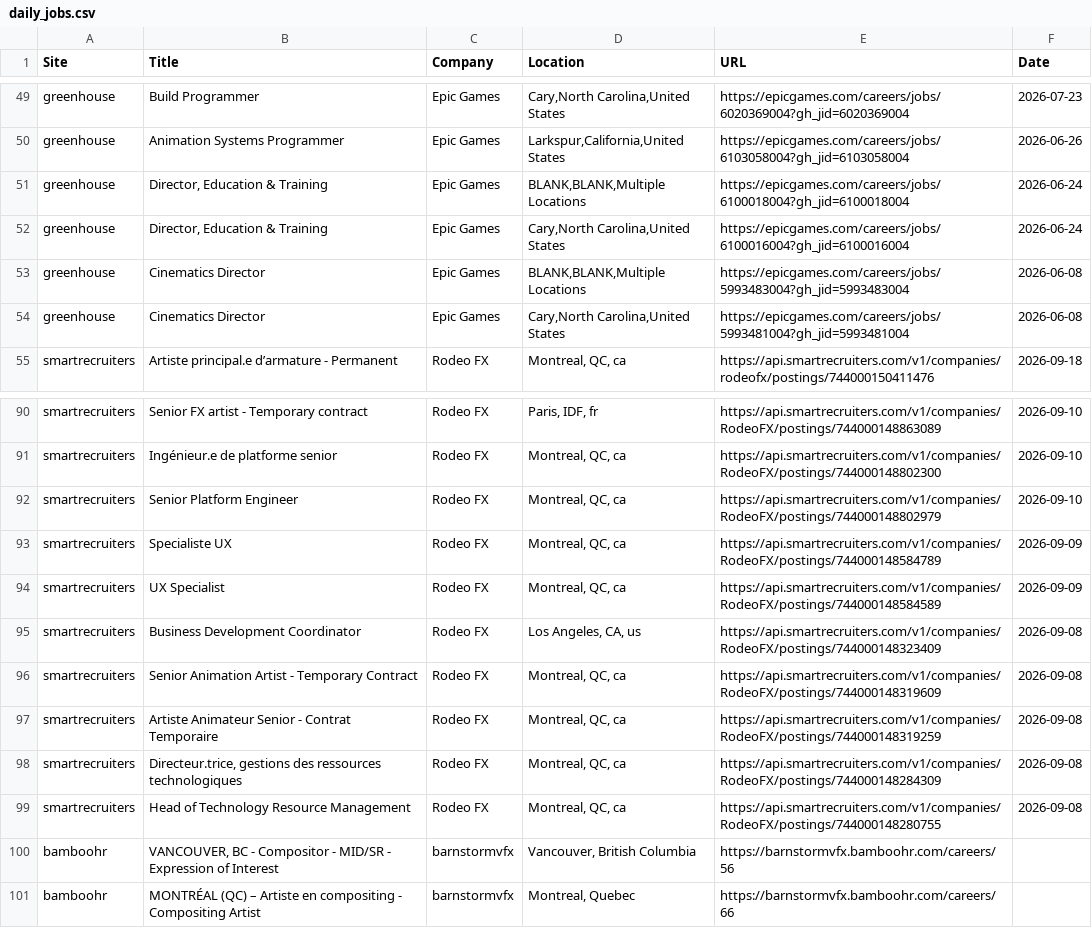
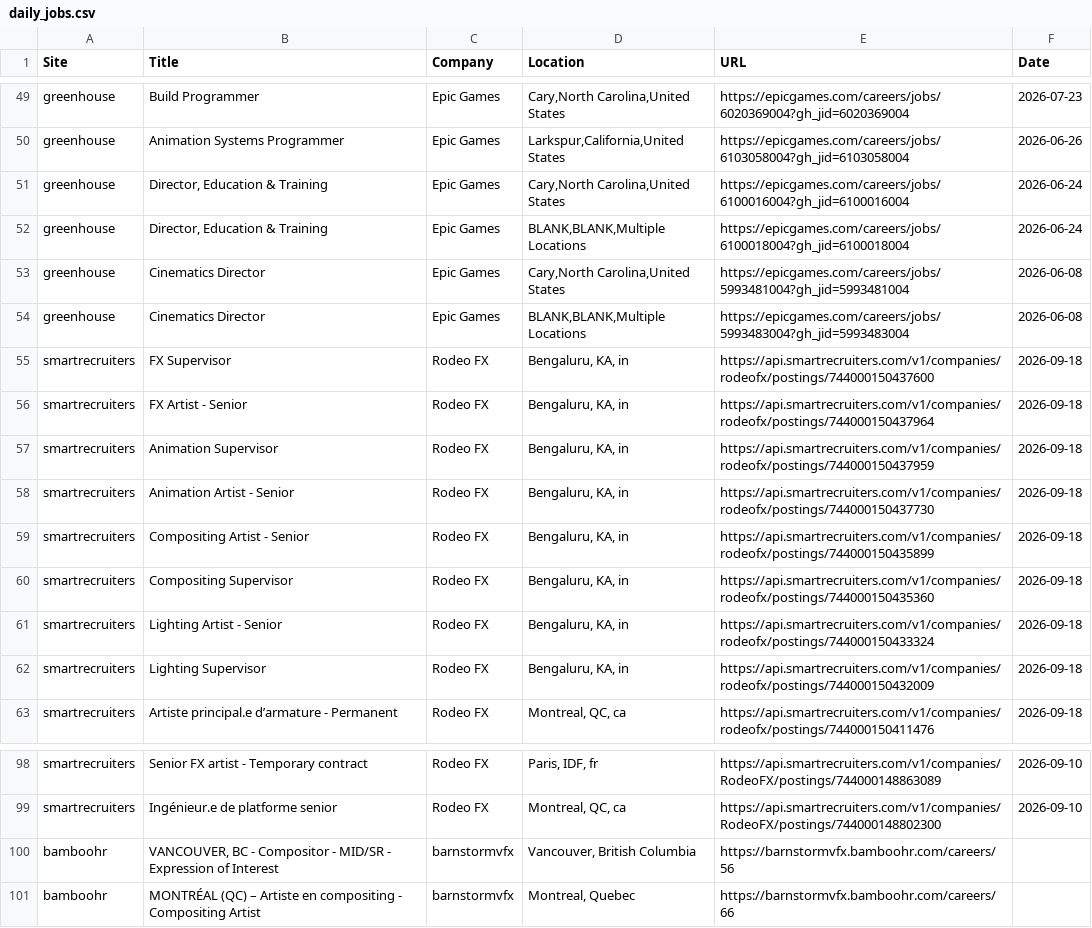
Before and after one commit to christiandguerard/ever-jobs-dash, a CSV file: daily_jobs.csv, drawn as a sheet; only a part is shown, gaps mark what is left out; the diff covers the shown part only.

Commit message:
Update job dashboard: Sat Sep 19 15:44:29 UTC 2026

```diff
--- a/daily_jobs.csv
+++ b/daily_jobs.csv
@@ -50,6 +50,14 @@ greenhouse,Build Programmer,Epic Games,"Cary,North Carolina,United States",https
 greenhouse,Animation Systems Programmer,Epic Games,"Larkspur,California,United States",https://epicgames.com/careers/jobs/6103058004?gh_jid=6103058004,2026-06-26
+greenhouse,"Director, Education & Training",Epic Games,"Cary,North Carolina,United States",https://epicgames.com/careers/jobs/6100016004?gh_jid=6100016004,2026-06-24
 greenhouse,"Director, Education & Training",Epic Games,"BLANK,BLANK,Multiple Locations",https://epicgames.com/careers/jobs/6100018004?gh_jid=6100018004,2026-06-24
-greenhouse,"Director, Education & Training",Epic Games,"Cary,North Carolina,United States",https://epicgames.com/careers/jobs/6100016004?gh_jid=6100016004,2026-06-24
+greenhouse,Cinematics Director,Epic Games,"Cary,North Carolina,United States",https://epicgames.com/careers/jobs/5993481004?gh_jid=5993481004,2026-06-08
 greenhouse,Cinematics Director,Epic Games,"BLANK,BLANK,Multiple Locations",https://epicgames.com/careers/jobs/5993483004?gh_jid=5993483004,2026-06-08
-greenhouse,Cinematics Director,Epic Games,"Cary,North Carolina,United States",https://epicgames.com/careers/jobs/5993481004?gh_jid=5993481004,2026-06-08
+smartrecruiters,FX Supervisor,Rodeo FX,"Bengaluru, KA, in",https://api.smartrecruiters.com/v1/companies/rodeofx/postings/744000150437600,2026-09-18
+smartrecruiters,FX Artist - Senior,Rodeo FX,"Bengaluru, KA, in",https://api.smartrecruiters.com/v1/companies/rodeofx/postings/744000150437964,2026-09-18
+smartrecruiters,Animation Supervisor,Rodeo FX,"Bengaluru, KA, in",https://api.smartrecruiters.com/v1/companies/rodeofx/postings/744000150437959,2026-09-18
+smartrecruiters,Animation Artist - Senior,Rodeo FX,"Bengaluru, KA, in",https://api.smartrecruiters.com/v1/companies/rodeofx/postings/744000150437730,2026-09-18
+smartrecruiters,Compositing Artist - Senior,Rodeo FX,"Bengaluru, KA, in",https://api.smartrecruiters.com/v1/companies/rodeofx/postings/744000150435899,2026-09-18
+smartrecruiters,Compositing Supervisor,Rodeo FX,"Bengaluru, KA, in",https://api.smartrecruiters.com/v1/companies/rodeofx/postings/744000150435360,2026-09-18
+smartrecruiters,Lighting Artist - Senior,Rodeo FX,"Bengaluru, KA, in",https://api.smartrecruiters.com/v1/companies/rodeofx/postings/744000150433324,2026-09-18
+smartrecruiters,Lighting Supervisor,Rodeo FX,"Bengaluru, KA, in",https://api.smartrecruiters.com/v1/companies/rodeofx/postings/744000150432009,2026-09-18
 smartrecruiters,Artiste principal.e d’armature  - Permanent,Rodeo FX,"Montreal, QC, ca",https://api.smartrecruiters.com/v1/companies/rodeofx/postings/744000150411476,2026-09-18
@@ -91,10 +99,2 @@ smartrecruiters,Senior FX artist - Temporary contract,Rodeo FX,"Paris, IDF, fr",
 smartrecruiters,Ingénieur.e de platforme senior,Rodeo FX,"Montreal, QC, ca",https://api.smartrecruiters.com/v1/companies/RodeoFX/postings/744000148802300,2026-09-10
-smartrecruiters,Senior Platform Engineer,Rodeo FX,"Montreal, QC, ca",https://api.smartrecruiters.com/v1/companies/RodeoFX/postings/744000148802979,2026-09-10
-smartrecruiters,Specialiste UX,Rodeo FX,"Montreal, QC, ca",https://api.smartrecruiters.com/v1/companies/RodeoFX/postings/744000148584789,2026-09-09
-smartrecruiters,UX Specialist,Rodeo FX,"Montreal, QC, ca",https://api.smartrecruiters.com/v1/companies/RodeoFX/postings/744000148584589,2026-09-09
-smartrecruiters,Business Development Coordinator,Rodeo FX,"Los Angeles, CA, us",https://api.smartrecruiters.com/v1/companies/RodeoFX/postings/744000148323409,2026-09-08
-smartrecruiters,Senior Animation Artist - Temporary Contract,Rodeo FX,"Montreal, QC, ca",https://api.smartrecruiters.com/v1/companies/RodeoFX/postings/744000148319609,2026-09-08
-smartrecruiters,Artiste Animateur Senior - Contrat Temporaire,Rodeo FX,"Montreal, QC, ca",https://api.smartrecruiters.com/v1/companies/RodeoFX/postings/744000148319259,2026-09-08
-smartrecruiters,"Directeur.trice, gestions des ressources technologiques",Rodeo FX,"Montreal, QC, ca",https://api.smartrecruiters.com/v1/companies/RodeoFX/postings/744000148284309,2026-09-08
-smartrecruiters,Head of Technology Resource Management,Rodeo FX,"Montreal, QC, ca",https://api.smartrecruiters.com/v1/companies/RodeoFX/postings/744000148280755,2026-09-08
 bamboohr,"VANCOUVER, BC - Compositor - MID/SR - Expression of Interest",barnstormvfx,"Vancouver, British Columbia",https://barnstormvfx.bamboohr.com/careers/56,
```
Also changed, not shown: 6 added rows, 6 removed rows, 1 moved row and 20 edited cells elsewhere in this file.
